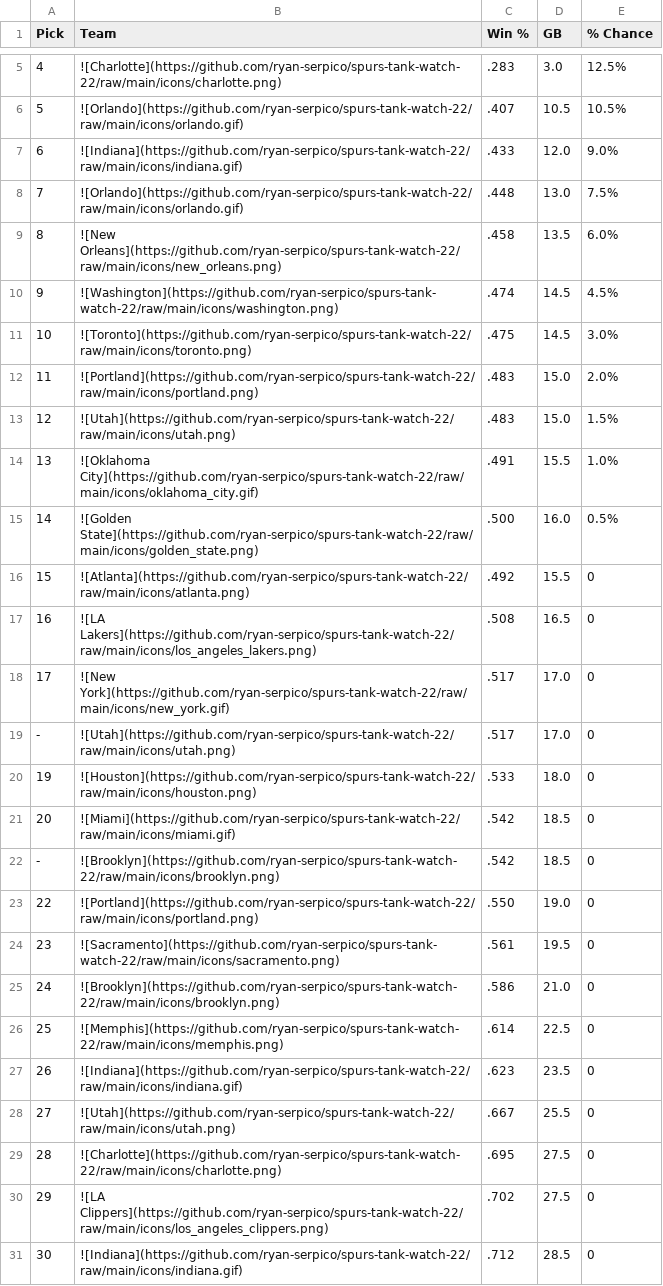
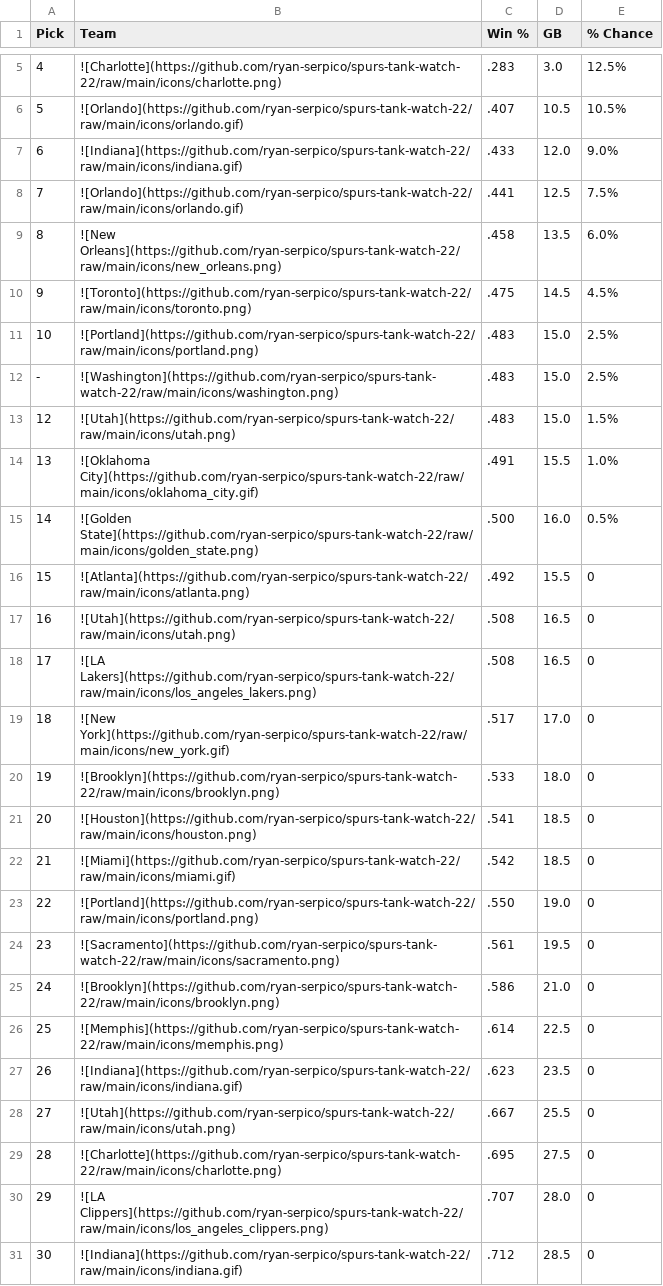
Before and after one commit to ryan-serpico/spurs-tank-watch-22, a CSV file: output/standings.csv, drawn as a sheet; only a part is shown, gaps mark what is left out.

Commit message:
Latest data: Fri Feb 17 09:01:36 UTC 2023

```diff
--- a/output/standings.csv
+++ b/output/standings.csv
@@ -7,7 +7,7 @@ Pick,Team,Win %,GB,% Chance
 6,![Indiana](https://github.com/ryan-serpico/spurs-tank-watch-22/raw/main/icons/indiana.gif),.433,12.0,9.0%
-7,![Orlando](https://github.com/ryan-serpico/spurs-tank-watch-22/raw/main/icons/orlando.gif),.448,13.0,7.5%
+7,![Orlando](https://github.com/ryan-serpico/spurs-tank-watch-22/raw/main/icons/orlando.gif),.441,12.5,7.5%
 8,![New Orleans](https://github.com/ryan-serpico/spurs-tank-watch-22/raw/main/icons/new_orleans.png),.458,13.5,6.0%
-9,![Washington](https://github.com/ryan-serpico/spurs-tank-watch-22/raw/main/icons/washington.png),.474,14.5,4.5%
-10,![Toronto](https://github.com/ryan-serpico/spurs-tank-watch-22/raw/main/icons/toronto.png),.475,14.5,3.0%
-11,![Portland](https://github.com/ryan-serpico/spurs-tank-watch-22/raw/main/icons/portland.png),.483,15.0,2.0%
+9,![Toronto](https://github.com/ryan-serpico/spurs-tank-watch-22/raw/main/icons/toronto.png),.475,14.5,4.5%
+10,![Portland](https://github.com/ryan-serpico/spurs-tank-watch-22/raw/main/icons/portland.png),.483,15.0,2.5%
+-,![Washington](https://github.com/ryan-serpico/spurs-tank-watch-22/raw/main/icons/washington.png),.483,15.0,2.5%
 12,![Utah](https://github.com/ryan-serpico/spurs-tank-watch-22/raw/main/icons/utah.png),.483,15.0,1.5%
@@ -16,8 +16,8 @@ Pick,Team,Win %,GB,% Chance
 15,![Atlanta](https://github.com/ryan-serpico/spurs-tank-watch-22/raw/main/icons/atlanta.png),.492,15.5,0
-16,![LA Lakers](https://github.com/ryan-serpico/spurs-tank-watch-22/raw/main/icons/los_angeles_lakers.png),.508,16.5,0
-17,![New York](https://github.com/ryan-serpico/spurs-tank-watch-22/raw/main/icons/new_york.gif),.517,17.0,0
--,![Utah](https://github.com/ryan-serpico/spurs-tank-watch-22/raw/main/icons/utah.png),.517,17.0,0
-19,![Houston](https://github.com/ryan-serpico/spurs-tank-watch-22/raw/main/icons/houston.png),.533,18.0,0
-20,![Miami](https://github.com/ryan-serpico/spurs-tank-watch-22/raw/main/icons/miami.gif),.542,18.5,0
--,![Brooklyn](https://github.com/ryan-serpico/spurs-tank-watch-22/raw/main/icons/brooklyn.png),.542,18.5,0
+16,![Utah](https://github.com/ryan-serpico/spurs-tank-watch-22/raw/main/icons/utah.png),.508,16.5,0
+17,![LA Lakers](https://github.com/ryan-serpico/spurs-tank-watch-22/raw/main/icons/los_angeles_lakers.png),.508,16.5,0
+18,![New York](https://github.com/ryan-serpico/spurs-tank-watch-22/raw/main/icons/new_york.gif),.517,17.0,0
+19,![Brooklyn](https://github.com/ryan-serpico/spurs-tank-watch-22/raw/main/icons/brooklyn.png),.533,18.0,0
+20,![Houston](https://github.com/ryan-serpico/spurs-tank-watch-22/raw/main/icons/houston.png),.541,18.5,0
+21,![Miami](https://github.com/ryan-serpico/spurs-tank-watch-22/raw/main/icons/miami.gif),.542,18.5,0
 22,![Portland](https://github.com/ryan-serpico/spurs-tank-watch-22/raw/main/icons/portland.png),.550,19.0,0
@@ -29,3 +29,3 @@ Pick,Team,Win %,GB,% Chance
 28,![Charlotte](https://github.com/ryan-serpico/spurs-tank-watch-22/raw/main/icons/charlotte.png),.695,27.5,0
-29,![LA Clippers](https://github.com/ryan-serpico/spurs-tank-watch-22/raw/main/icons/los_angeles_clippers.png),.702,27.5,0
+29,![LA Clippers](https://github.com/ryan-serpico/spurs-tank-watch-22/raw/main/icons/los_angeles_clippers.png),.707,28.0,0
 30,![Indiana](https://github.com/ryan-serpico/spurs-tank-watch-22/raw/main/icons/indiana.gif),.712,28.5,0
```
Also changed, not shown: 2 other files.
